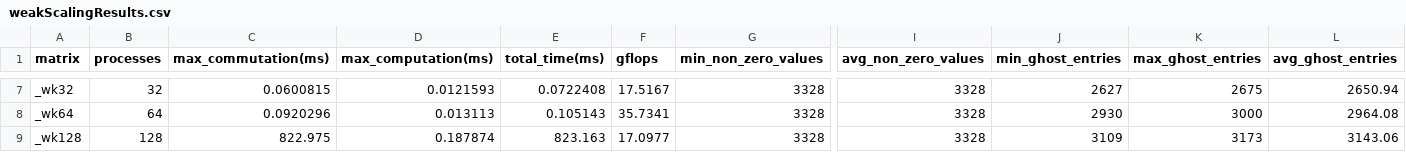
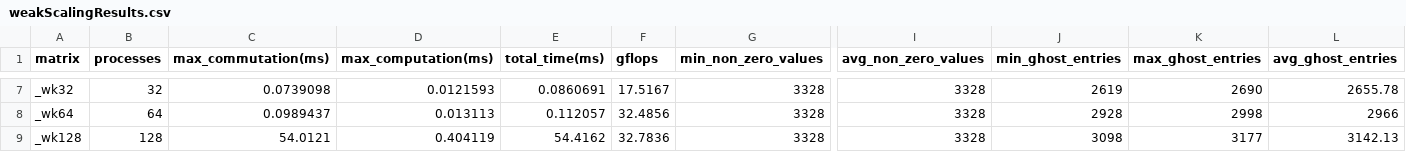
Before and after one commit to MichUni/PARCO-Computing-2026-244710, a CSV file: Deliverable2/results/weakScalingResults.csv, drawn as a sheet; only a part is shown, gaps mark what is left out; the diff covers the shown part only; the diff names each change by its address in the sheet, - before the commit and + after, or states it on an @@ line.

```diff
--- a/Deliverable2/results/weakScalingResults.csv
+++ b/Deliverable2/results/weakScalingResults.csv
-C7 (max_commutation(ms)): 0.0600815
+C7 (max_commutation(ms)): 0.0739098
-E7 (total_time(ms)): 0.0722408
+E7 (total_time(ms)): 0.0860691
-J7 (min_ghost_entries): 2627
+J7 (min_ghost_entries): 2619
-K7 (max_ghost_entries): 2675
+K7 (max_ghost_entries): 2690
-L7 (avg_ghost_entries): 2650.94
+L7 (avg_ghost_entries): 2655.78
-C8 (max_commutation(ms)): 0.0920296
+C8 (max_commutation(ms)): 0.0989437
-E8 (total_time(ms)): 0.105143
+E8 (total_time(ms)): 0.112057
-F8 (gflops): 35.7341
+F8 (gflops): 32.4856
-J8 (min_ghost_entries): 2930
+J8 (min_ghost_entries): 2928
-K8 (max_ghost_entries): 3000
+K8 (max_ghost_entries): 2998
-L8 (avg_ghost_entries): 2964.08
+L8 (avg_ghost_entries): 2966
-C9 (max_commutation(ms)): 822.975
+C9 (max_commutation(ms)): 54.0121
-D9 (max_computation(ms)): 0.187874
+D9 (max_computation(ms)): 0.404119
-E9 (total_time(ms)): 823.163
+E9 (total_time(ms)): 54.4162
-F9 (gflops): 17.0977
+F9 (gflops): 32.7836
-J9 (min_ghost_entries): 3109
+J9 (min_ghost_entries): 3098
-K9 (max_ghost_entries): 3173
+K9 (max_ghost_entries): 3177
-L9 (avg_ghost_entries): 3143.06
+L9 (avg_ghost_entries): 3142.13
```
Also changed, not shown: 30 edited cells elsewhere in this file, 14 other files.
